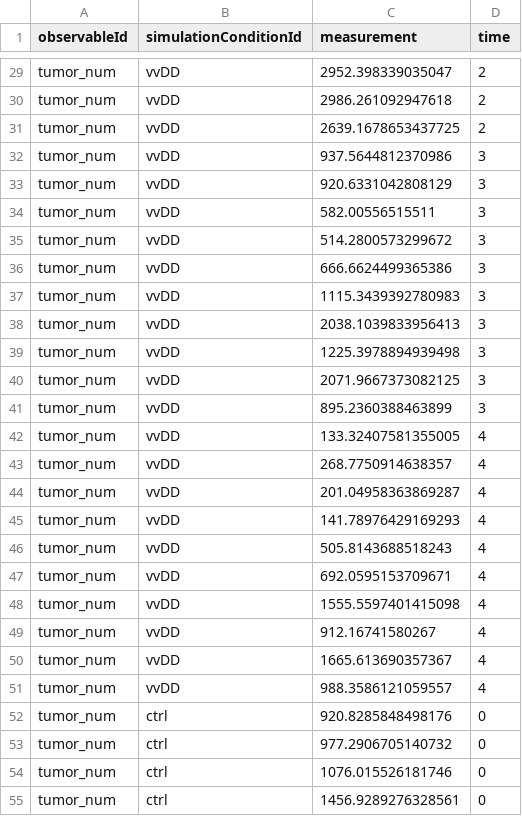
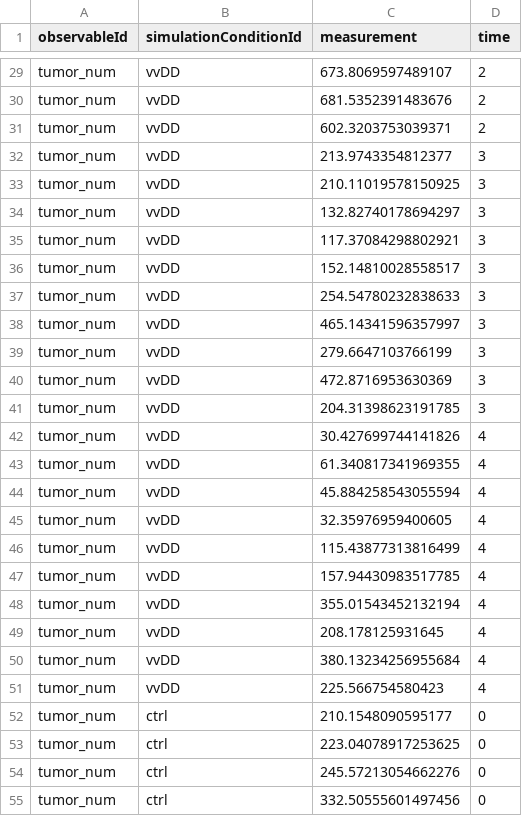
Before and after one commit to EchoRLiu/OV, a TSV file: models_refit_for_IFAC/Vi_model/petab_files/measurements_noscaling_newnoise_scaled.tsv, drawn as a sheet; only a part is shown, gaps mark what is left out; the diff covers the shown part only; the diff names each change by its address in the sheet, - before the commit and + after, or states it on an @@ line.

```diff
--- a/models_refit_for_IFAC/Vi_model/petab_files/measurements_noscaling_newnoise_scaled.tsv
+++ b/models_refit_for_IFAC/Vi_model/petab_files/measurements_noscaling_newnoise_scaled.tsv
-C29 (measurement): 2952.398339035047
+C29 (measurement): 673.8069597489107
-C30 (measurement): 2986.261092947618
+C30 (measurement): 681.5352391483676
-C31 (measurement): 2639.1678653437725
+C31 (measurement): 602.3203753039371
-C32 (measurement): 937.5644812370986
+C32 (measurement): 213.9743354812377
-C33 (measurement): 920.6331042808129
+C33 (measurement): 210.11019578150925
-C34 (measurement): 582.00556515511
+C34 (measurement): 132.82740178694297
-C35 (measurement): 514.2800573299672
+C35 (measurement): 117.37084298802921
-C36 (measurement): 666.6624499365386
+C36 (measurement): 152.14810028558517
-C37 (measurement): 1115.3439392780983
+C37 (measurement): 254.54780232838633
-C38 (measurement): 2038.1039833956413
+C38 (measurement): 465.14341596357997
-C39 (measurement): 1225.3978894939498
+C39 (measurement): 279.6647103766199
-C40 (measurement): 2071.9667373082125
+C40 (measurement): 472.8716953630369
-C41 (measurement): 895.2360388463899
+C41 (measurement): 204.31398623191785
-C42 (measurement): 133.32407581355005
+C42 (measurement): 30.427699744141826
-C43 (measurement): 268.7750914638357
+C43 (measurement): 61.340817341969355
-C44 (measurement): 201.04958363869287
+C44 (measurement): 45.884258543055594
-C45 (measurement): 141.78976429169293
+C45 (measurement): 32.35976959400605
-C46 (measurement): 505.8143688518243
+C46 (measurement): 115.43877313816499
-C47 (measurement): 692.0595153709671
+C47 (measurement): 157.94430983517785
-C48 (measurement): 1555.5597401415098
+C48 (measurement): 355.01543452132194
-C49 (measurement): 912.16741580267
+C49 (measurement): 208.178125931645
-C50 (measurement): 1665.613690357367
+C50 (measurement): 380.13234256955684
-C51 (measurement): 988.3586121059557
+C51 (measurement): 225.566754580423
-C52 (measurement): 920.8285848498176
+C52 (measurement): 210.1548090595177
-C53 (measurement): 977.2906705140732
+C53 (measurement): 223.04078917253625
-C54 (measurement): 1076.015526181746
+C54 (measurement): 245.57213054662276
-C55 (measurement): 1456.9289276328561
+C55 (measurement): 332.50555601497456
```
Also changed, not shown: 73 edited cells elsewhere in this file, models_refit_for_IFAC/Vi_model/petab_files/parameters_no_scaling_new_noise_formula.tsv, 3 other files.
